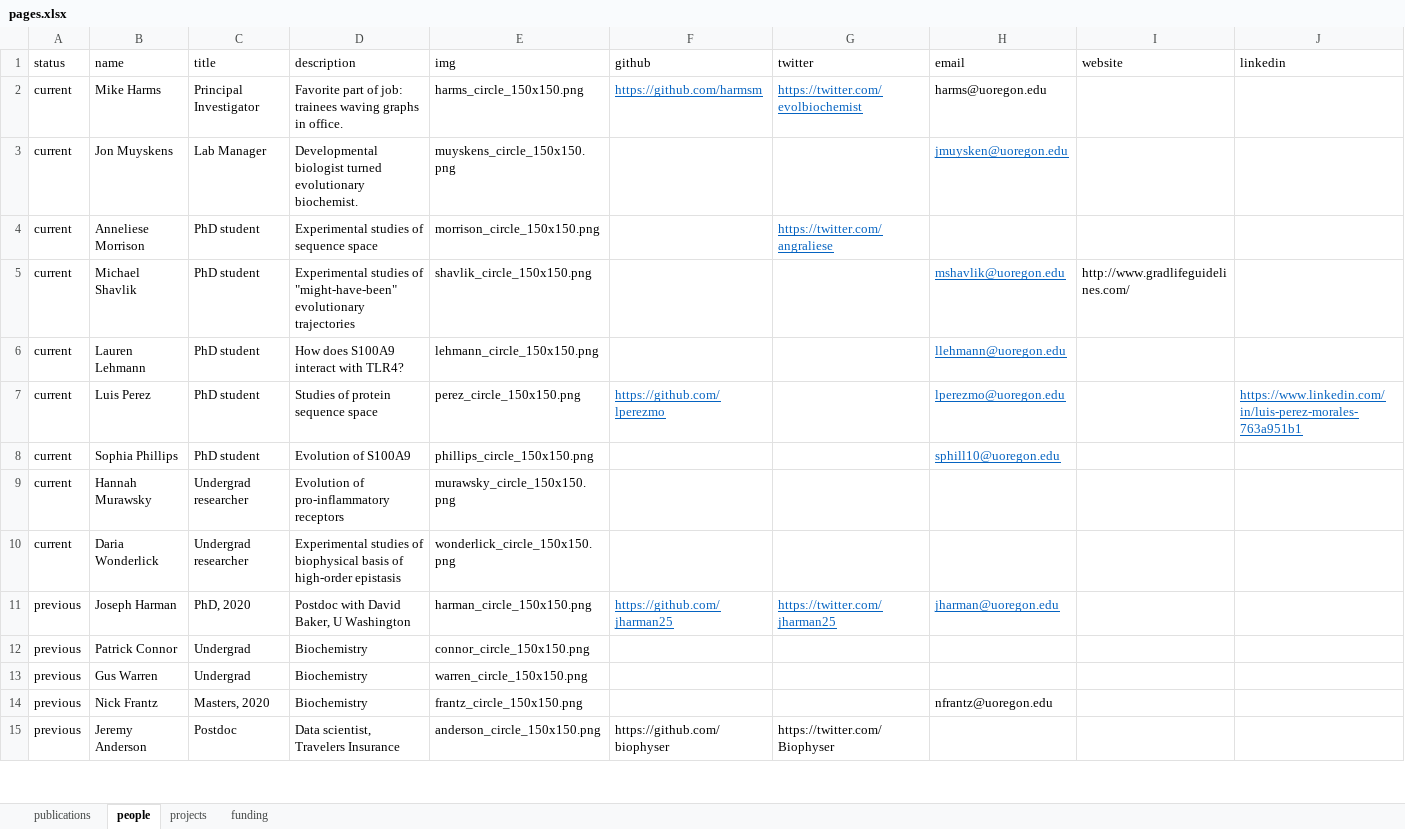
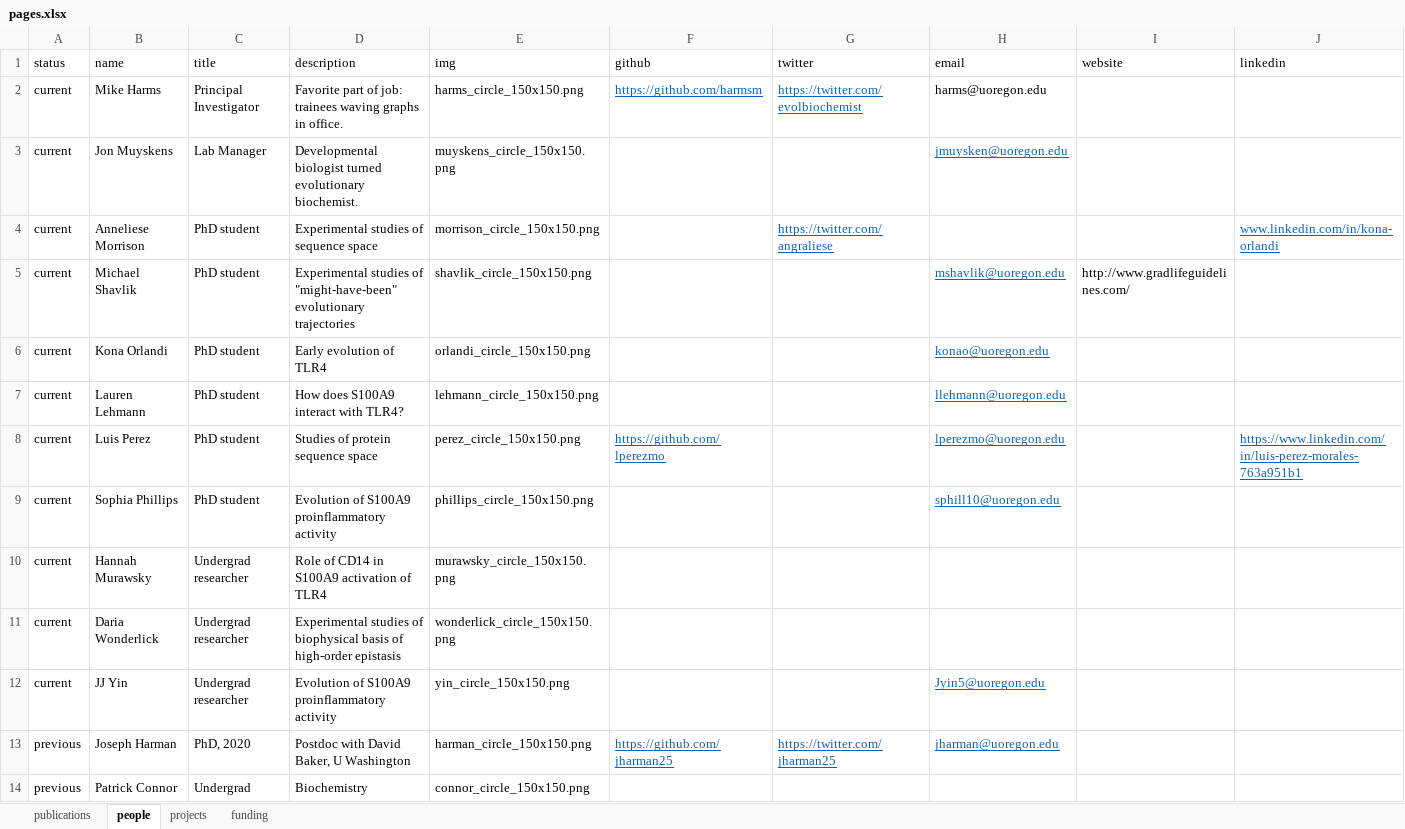
Before and after one commit to harmslab/website, an Excel workbook: source/pages.xlsx, sheet people, drawn as a sheet; only a part is shown; the shorter side is filled out with more unchanged rows; values as stored, in another font and other column widths than the file's, no borders; addresses are those after the commit; the diff names each change by its address in the sheet, - before the commit and + after, or states it on an @@ line.

```diff
--- a/source/pages.xlsx (sheet people)
+++ b/source/pages.xlsx (sheet people)
-J4 (linkedin): (empty)
+J4 (linkedin): www.linkedin.com/in/kona-orlandi
+row 6: current | Kona Orlandi | PhD student | Early evolution of TLR4 | orlandi_circle_150x150.png |  |  | konao@uoregon.edu
-D9 (description): Evolution of S100A9
+D9 (description): Evolution of S100A9 proinflammatory activity
-D10 (description): Evolution of pro-inflammatory receptors
+D10 (description): Role of CD14 in S100A9 activation of TLR4
+row 12: current | JJ Yin | Undergrad researcher | Evolution of S100A9 proinflammatory activity | yin_circle_150x150.png |  |  | Jyin5@uoregon.edu
```
Also changed, not shown: sheet publications, 9 other files.
